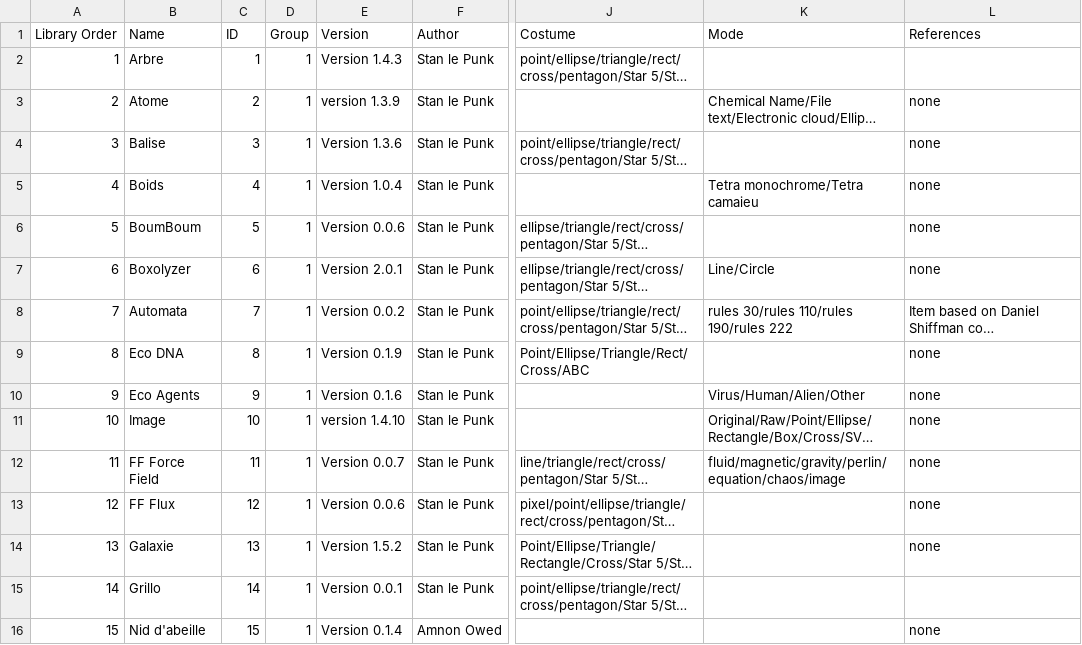
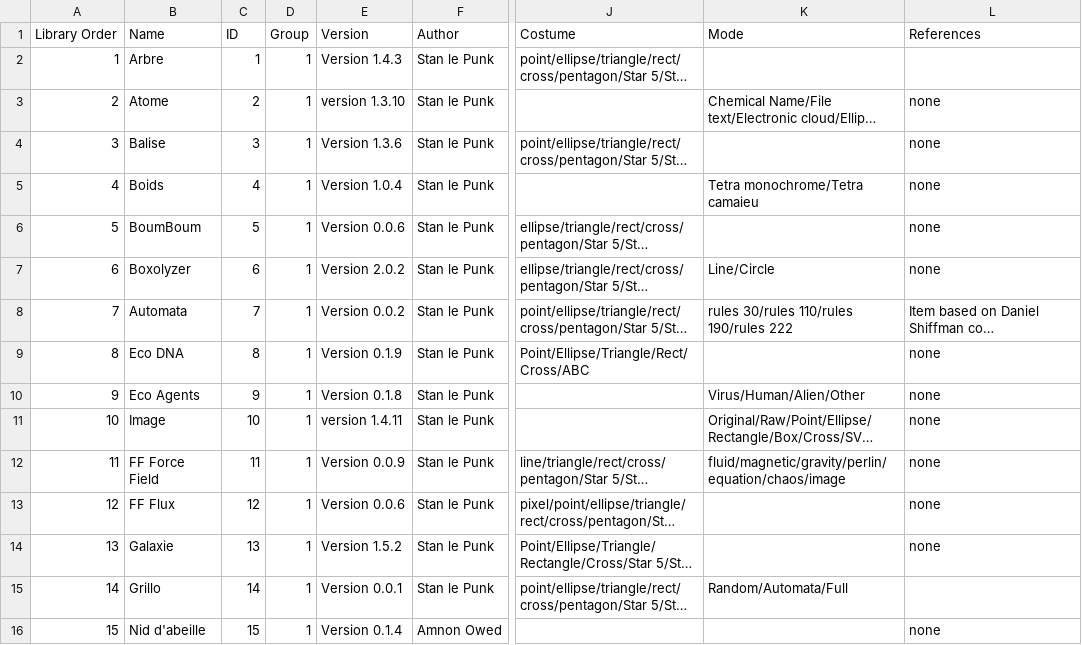
Before and after one commit to knupel/ROMANESCO-Processing, a CSV file: Software_33/sources/preferences/index_romanesco_items.csv, drawn as a sheet; only a part is shown, gaps mark what is left out; long unchanged cells end in …; the diff covers the shown part only; the diff names each change by its address in the sheet, - before the commit and + after, or states it on an @@ line.

Commit message:
add class Mode to manage the item mode by name and id

```diff
--- a/Software_33/sources/preferences/index_romanesco_items.csv
+++ b/Software_33/sources/preferences/index_romanesco_items.csv
-E3 (Version): version 1.3.9
+E3 (Version): version 1.3.10
-E7 (Version): Version 2.0.1
+E7 (Version): Version 2.0.2
-E10 (Version): Version 0.1.6
+E10 (Version): Version 0.1.8
-E11 (Version): version 1.4.10
+E11 (Version): version 1.4.11
-E12 (Version): Version 0.0.7
+E12 (Version): Version 0.0.9
-K15 (Mode): (empty)
+K15 (Mode): Random/Automata/Full
```
Also changed, not shown: 10 edited cells elsewhere in this file, 29 other files.
